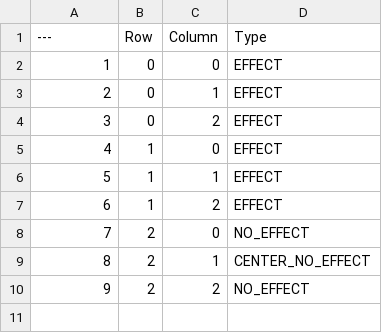
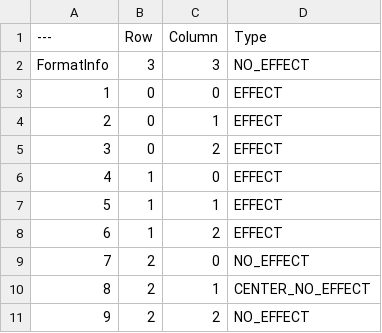
Before and after one commit to 23cu0226ChisoBaku/Smith, a CSV file: Content/ImportFile/CSV/TestAttack.csv, drawn as a sheet.

```diff
--- a/Content/ImportFile/CSV/TestAttack.csv
+++ b/Content/ImportFile/CSV/TestAttack.csv
@@ -1,2 +1,3 @@
 ---,Row,Column,Type
+FormatInfo,"3","3","NO_EFFECT"
 1,"0","0","EFFECT"
```
Also changed, not shown: Content/ImportFile/CSV/TestAttack_diagonal.csv, Content/ImportFile/CSV/TestMove_diagonal.csv, 17 other files.
